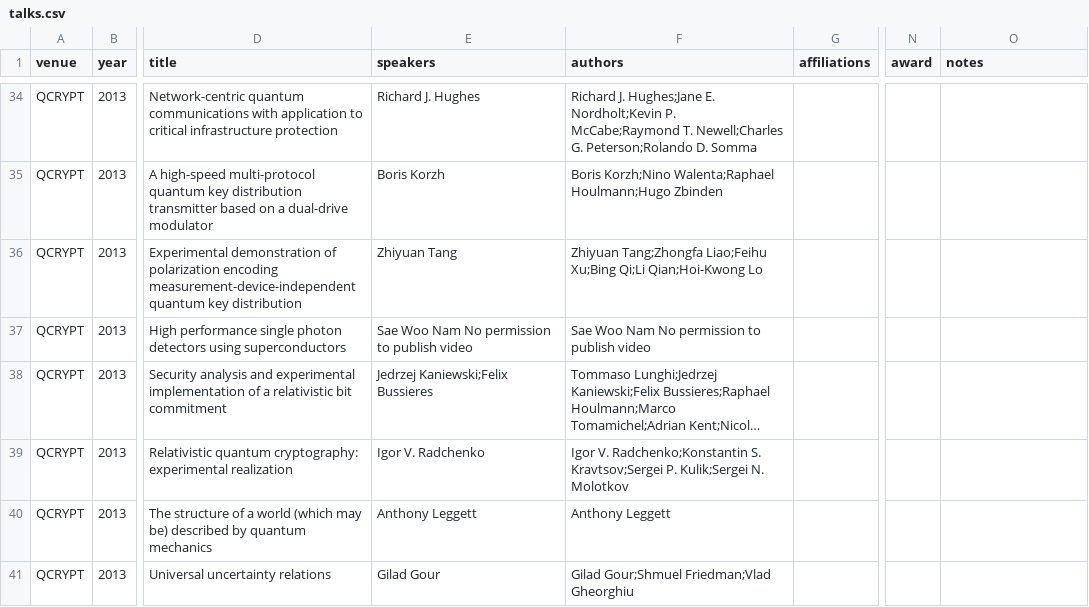
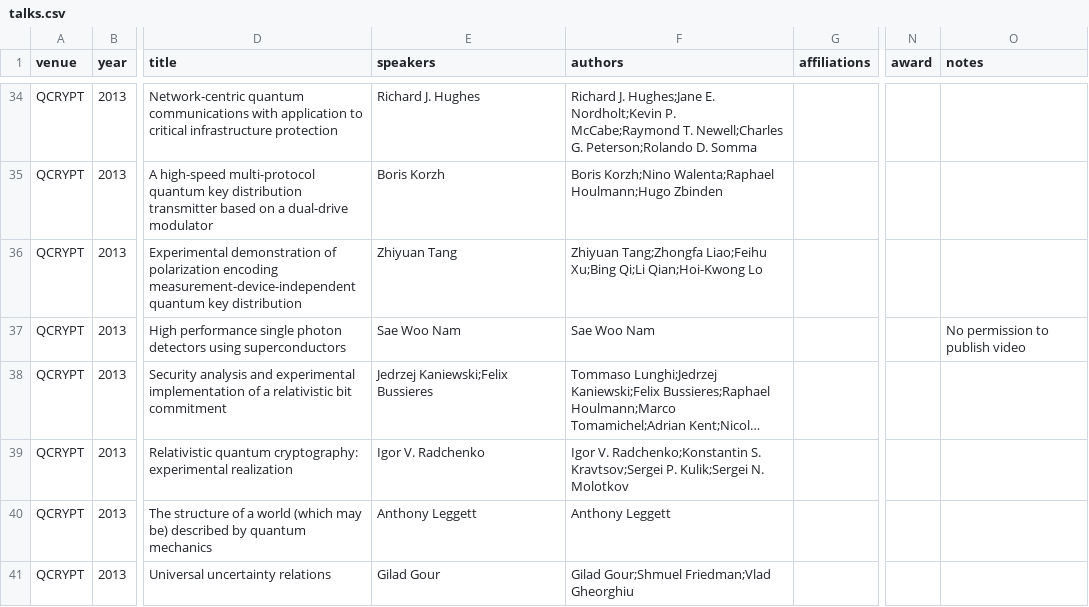
Before and after one commit to IAQI/QuantumDB, a CSV file: data/conferences/qcrypt_2013/talks.csv, drawn as a sheet; only a part is shown, gaps mark what is left out; long unchanged cells end in …; the diff names each change by its address in the sheet, - before the commit and + after, or states it on an @@ line.

```diff
--- a/data/conferences/qcrypt_2013/talks.csv
+++ b/data/conferences/qcrypt_2013/talks.csv
-E37 (speakers): Sae Woo Nam No permission to publish video
+E37 (speakers): Sae Woo Nam
-F37 (authors): Sae Woo Nam No permission to publish video
+F37 (authors): Sae Woo Nam
-O37 (notes): (empty)
+O37 (notes): No permission to publish video
```
Also changed, not shown: 5 other files.
